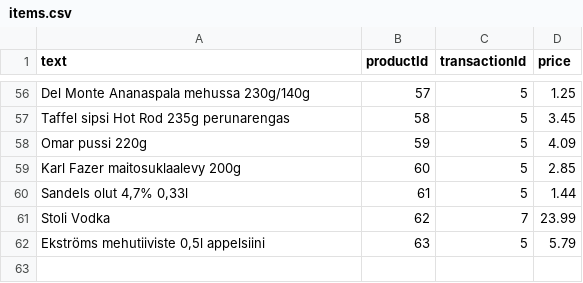
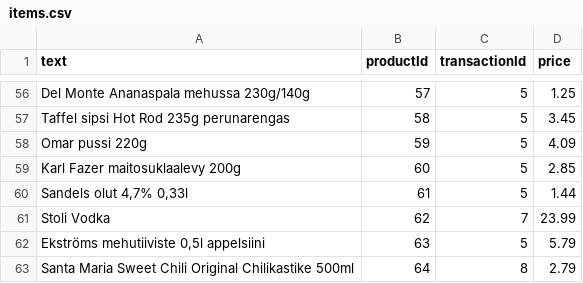
Before and after one commit to torava/pim-api, a CSV file: seeds/items.csv, drawn as a sheet; only a part is shown, gaps mark what is left out; the diff names each change by its address in the sheet, - before the commit and + after, or states it on an @@ line.

```diff
--- a/seeds/items.csv
+++ b/seeds/items.csv
+row 63: Santa Maria Sweet Chili Original Chilikastike 500ml | 64 | 8 | 2.79
```
Also changed, not shown: seeds/categories.csv, seeds/products.csv, 1 other file.
